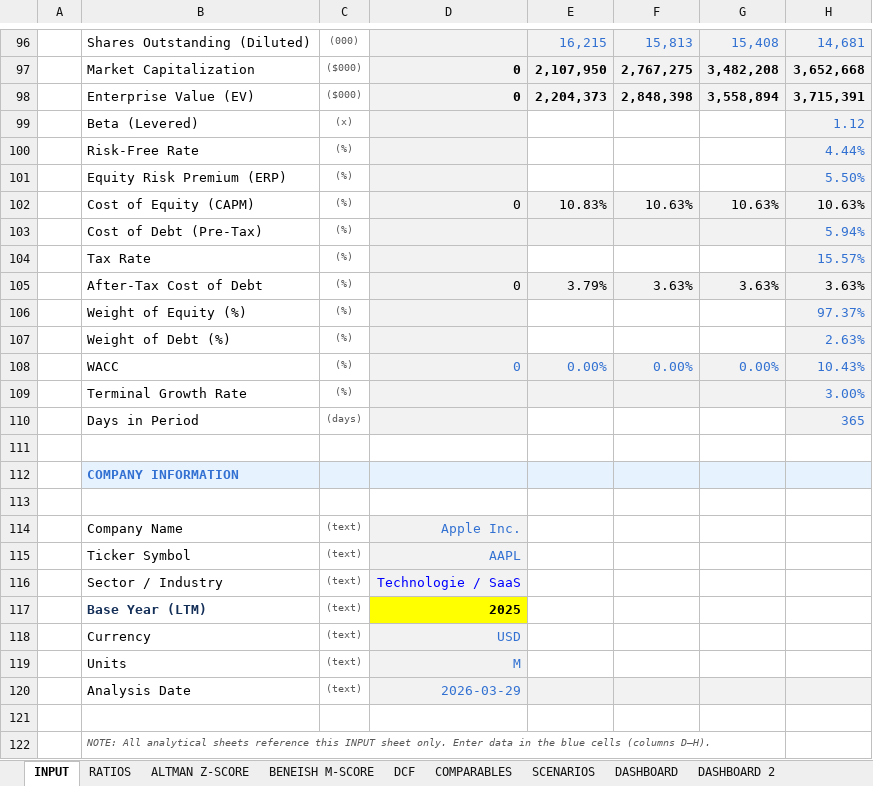
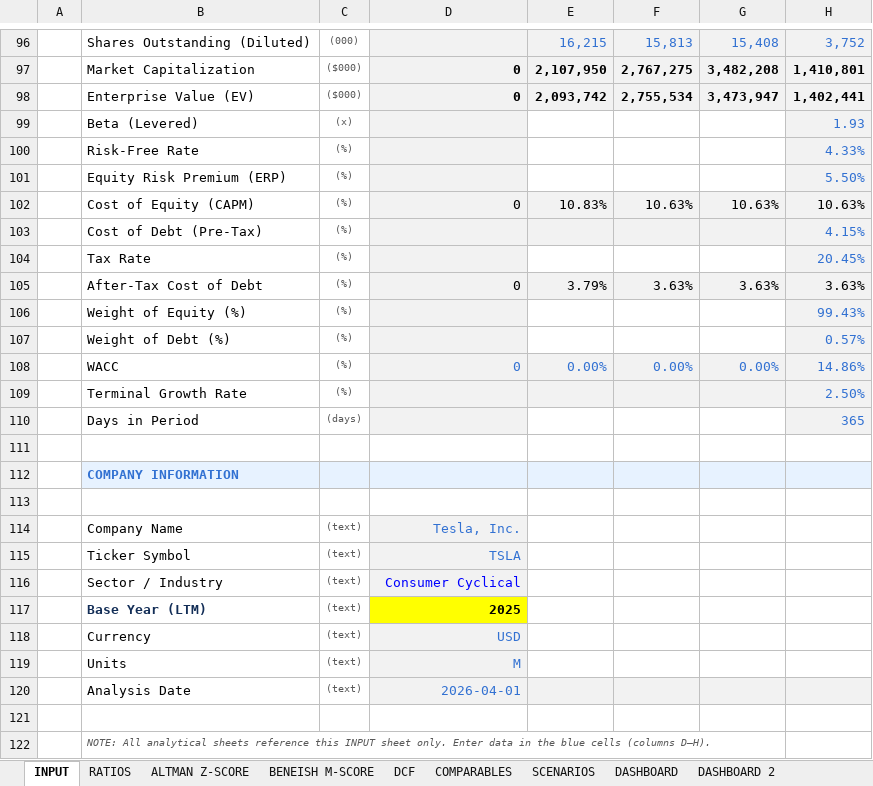
Before and after one commit to baptistejeh07-art/finsight-ia, an Excel workbook: assets/TEMPLATE.xlsx, sheet INPUT, drawn as a sheet; only a part is shown, gaps mark what is left out; values as stored, in another font and other column widths than the file's, no borders; conditional formats not drawn; removed rows and columns are numbered as before the commit, all else as after; the diff covers the shown part only; the diff names each change by its address in the sheet, - before the commit and + after, or states it on an @@ line.

```diff
--- a/assets/TEMPLATE.xlsx (sheet INPUT)
+++ b/assets/TEMPLATE.xlsx (sheet INPUT)
-H96: 14,681
+H96: 3,752
-H97: 3,652,668
+H97: 1,410,801
-row 98:  | Enterprise Value (EV) | ($000) | 0 | 2,204,373 | 2,848,398 | 3,558,894 | 3,715,391
+row 98:  | Enterprise Value (EV) | ($000) | 0 | 2,093,742 | 2,755,534 | 3,473,947 | 1,402,441
-H99: 1.12
+H99: 1.93
-H100: 4.44%
+H100: 4.33%
-H103: 5.94%
+H103: 4.15%
-H104: 15.57%
+H104: 20.45%
-H106: 97.37%
+H106: 99.43%
-H107: 2.63%
+H107: 0.57%
-H108: 10.43%
+H108: 14.86%
-H109: 3.00%
+H109: 2.50%
-D114: Apple Inc.
+D114: Tesla, Inc.
-D115: AAPL
+D115: TSLA
-D116: Technologie / SaaS
+D116: Consumer Cyclical
-D120: 2026-03-29
+D120: 2026-04-01
```
Also changed, not shown: 51 added rows, 51 removed rows and 2 edited cells elsewhere in this sheet, sheet DCF, sheet RATIOS, sheet SCENARIOS, sheet COMPARABLES, sheet DASHBOARD, sheet DASHBOARD 2, 2 more sheets, formulas that keep their value, charts or pictures, 2 other files.
